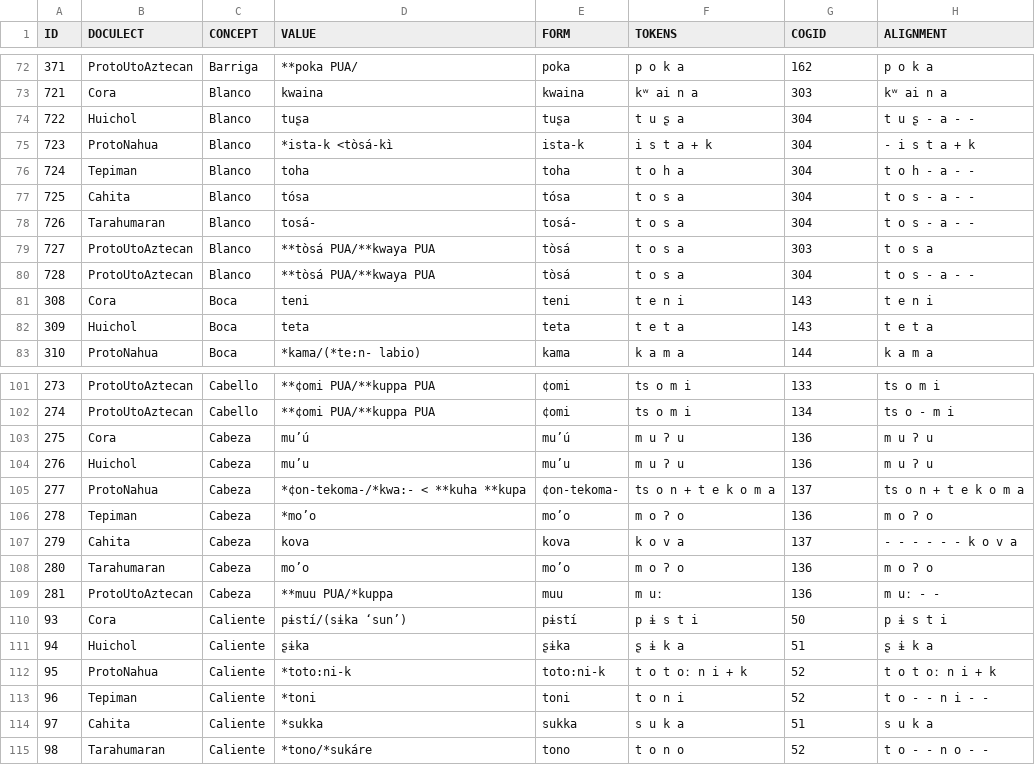
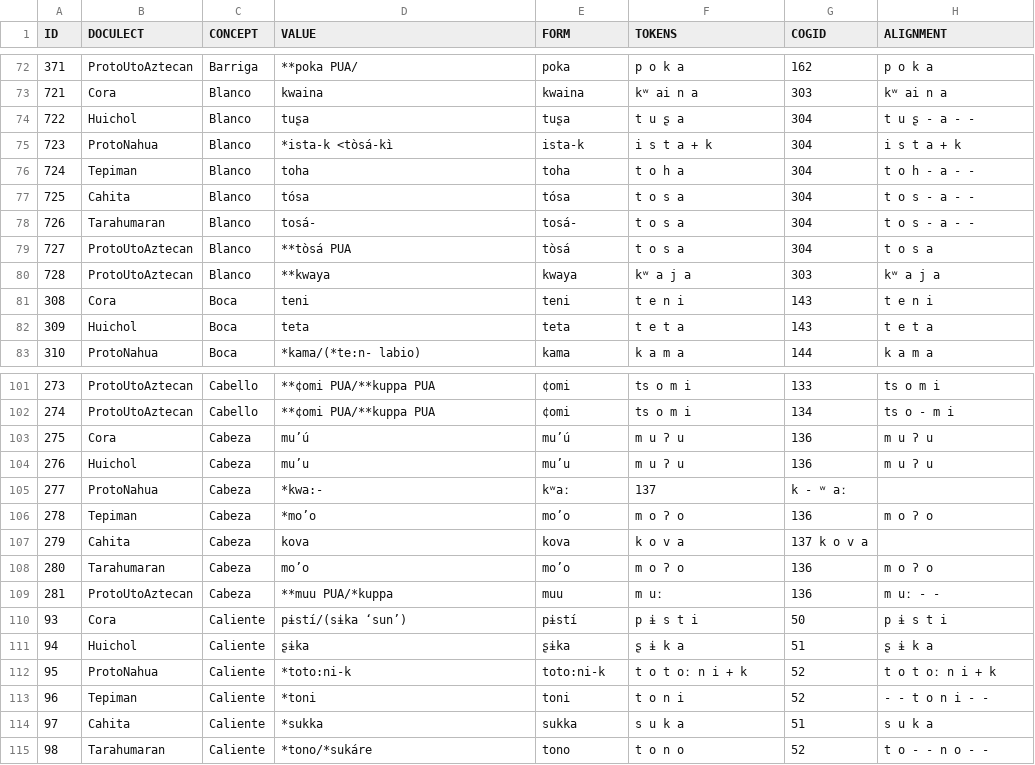
Before and after one commit to lexibank/pharaocoracholaztecan, a TSV file: examples/wordlist.tsv, drawn as a sheet; only a part is shown, gaps mark what is left out.

Commit message:
Update wordlist.tsv

```diff
--- a/examples/wordlist.tsv
+++ b/examples/wordlist.tsv
@@ -74,3 +74,3 @@ ID	DOCULECT	CONCEPT	VALUE	FORM	TOKENS	COGID	ALIGNMENT
 722	Huichol	Blanco	tuʂa	tuʂa	t u ʂ a	304	t u ʂ - a - -
-723	ProtoNahua	Blanco	*ista-k <tòsá-kì	ista-k	i s t a + k	304	- i s t a + k
+723	ProtoNahua	Blanco	*ista-k <tòsá-kì	ista-k	i s t a + k	304	i s t a + k
 724	Tepiman	Blanco	toha	toha	t o h a	304	t o h - a - -
@@ -78,4 +78,4 @@ ID	DOCULECT	CONCEPT	VALUE	FORM	TOKENS	COGID	ALIGNMENT
 726	Tarahumaran	Blanco	tosá-	tosá-	t o s a	304	t o s - a - -
-727	ProtoUtoAztecan	Blanco	**tòsá PUA/**kwaya PUA	tòsá	t o s a	303	t o s a
-728	ProtoUtoAztecan	Blanco	**tòsá PUA/**kwaya PUA	tòsá	t o s a	304	t o s - a - -
+727	ProtoUtoAztecan	Blanco	**tòsá PUA	tòsá	t o s a	304	t o s a
+728	ProtoUtoAztecan	Blanco	**kwaya 	kwaya	kʷ a j a	303	kʷ a j a
 308	Cora	Boca	teni	teni	t e n i	143	t e n i
@@ -104,5 +104,5 @@ ID	DOCULECT	CONCEPT	VALUE	FORM	TOKENS	COGID	ALIGNMENT
 276	Huichol	Cabeza	mu’u	mu’u	m u ʔ u	136	m u ʔ u
-277	ProtoNahua	Cabeza	*¢on-tekoma-/*kwa:- < **kuha **kupa	¢on-tekoma-	ts o n + t e k o m a	137	ts o n + t e k o m a
+277	ProtoNahua	Cabeza	*kwa:-	kʷaː	137	k - ʷ aː
 278	Tepiman	Cabeza	*mo’o	mo’o	m o ʔ o	136	m o ʔ o
-279	Cahita	Cabeza	kova	kova	k o v a	137	- - - - - - k o v a
+279	Cahita	Cabeza	kova	kova	k o v a	137 k o v a
 280	Tarahumaran	Cabeza	mo’o	mo’o	m o ʔ o	136	m o ʔ o
@@ -112,3 +112,3 @@ ID	DOCULECT	CONCEPT	VALUE	FORM	TOKENS	COGID	ALIGNMENT
 95	ProtoNahua	Caliente	*toto:ni-k	toto:ni-k	t o t oː n i + k	52	t o t oː n i + k
-96	Tepiman	Caliente	*toni	toni	t o n i	52	t o - - n i - -
+96	Tepiman	Caliente	*toni	toni	t o n i	52	- - t o n i - -
 97	Cahita	Caliente	*sukka	sukka	s u k a	51	s u k a
```
